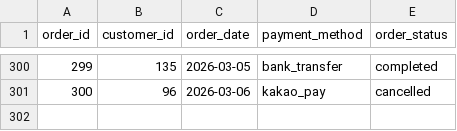
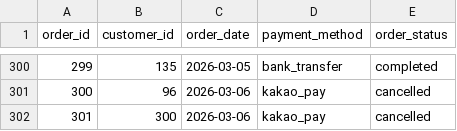
Before and after one commit to kixxuya/ai-data-analysis, a CSV file: data/raw/orders.csv, drawn as a sheet; only a part is shown, gaps mark what is left out; the diff names each change by its address in the sheet, - before the commit and + after, or states it on an @@ line.

```diff
--- a/data/raw/orders.csv
+++ b/data/raw/orders.csv
+row 302: 301 | 300 | 2026-03-06 | kakao_pay | cancelled
```
Also changed, not shown: 1 other file.
